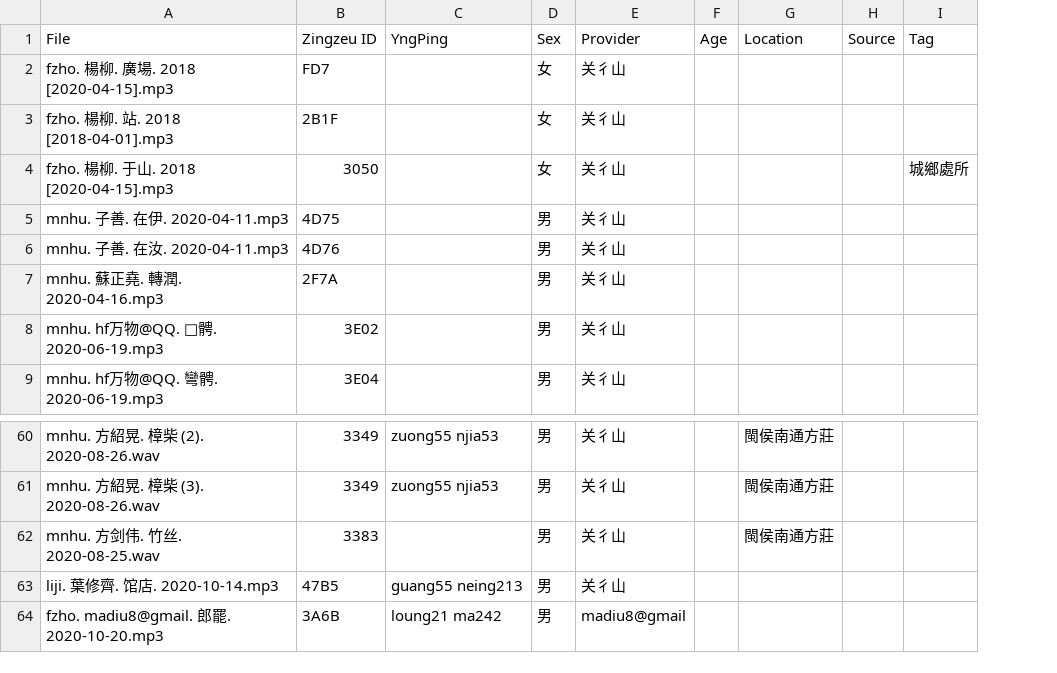
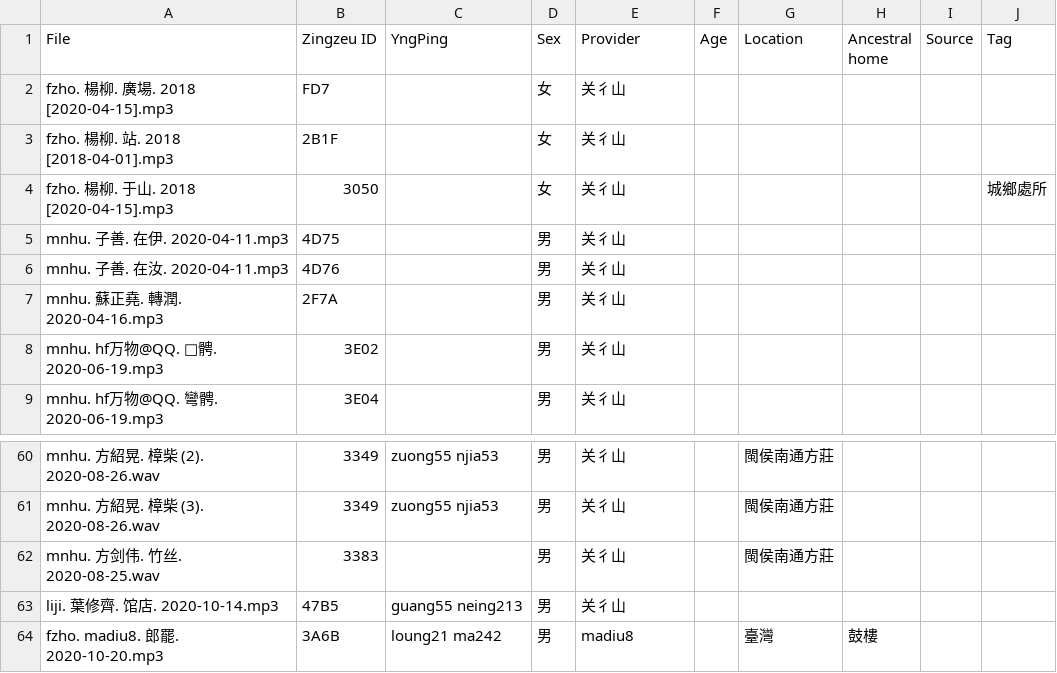
Before and after one commit to MindongLab/cdo-corpus, a TSV file: audio feng/Audio Prepared for Yng Dieng.tsv, drawn as a sheet; only a part is shown, gaps mark what is left out; the diff names each change by its address in the sheet, - before the commit and + after, or states it on an @@ line.

```diff
--- a/audio feng/Audio Prepared for Yng Dieng.tsv
+++ b/audio feng/Audio Prepared for Yng Dieng.tsv
+column H (Ancestral home), row 64: 鼓樓
-A64 (File): fzho. madiu8@gmail. 郎罷. 2020-10-20.mp3
+A64 (File): fzho. madiu8. 郎罷. 2020-10-20.mp3
-E64 (Provider): madiu8@gmail
+E64 (Provider): madiu8
-G64 (Location): (empty)
+G64 (Location): 臺灣
```
Also changed, not shown: 3 other files.
